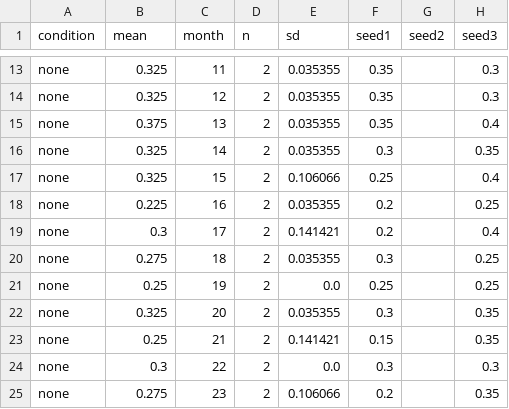
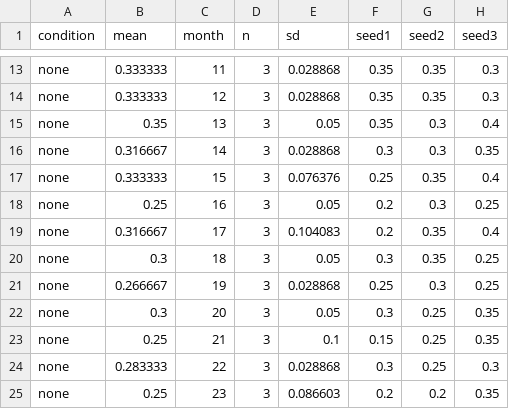
Before and after one commit to silasxbt/agentsociety, a CSV file: examples/v2/elder_support/figures/fig1_trajectory_isolation.csv, drawn as a sheet; only a part is shown, gaps mark what is left out; the diff covers the shown part only; the diff names each change by its address in the sheet, - before the commit and + after, or states it on an @@ line.

```diff
--- a/examples/v2/elder_support/figures/fig1_trajectory_isolation.csv
+++ b/examples/v2/elder_support/figures/fig1_trajectory_isolation.csv
-B13:B14 (mean): 0.325
+B13:B14 (mean): 0.333333
-D13:D25 (n): 2
+D13:D25 (n): 3
-E13:E14 (sd): 0.035355
+E13:E14 (sd): 0.028868
-G13:G14 (seed2): (empty)
+G13:G14 (seed2): 0.35
-B15 (mean): 0.375
+B15 (mean): 0.35
-E15 (sd): 0.035355
+E15 (sd): 0.05
-G15:G16 (seed2): (empty)
+G15:G16 (seed2): 0.3
-B16 (mean): 0.325
+B16 (mean): 0.316667
-E16 (sd): 0.035355
+E16 (sd): 0.028868
-B17 (mean): 0.325
+B17 (mean): 0.333333
-E17 (sd): 0.106066
+E17 (sd): 0.076376
-G17 (seed2): (empty)
+G17 (seed2): 0.35
-B18 (mean): 0.225
+B18 (mean): 0.25
-E18 (sd): 0.035355
+E18 (sd): 0.05
-G18 (seed2): (empty)
+G18 (seed2): 0.3
-B19 (mean): 0.3
+B19 (mean): 0.316667
-E19 (sd): 0.141421
+E19 (sd): 0.104083
-G19:G20 (seed2): (empty)
+G19:G20 (seed2): 0.35
-B20 (mean): 0.275
+B20 (mean): 0.3
-E20 (sd): 0.035355
+E20 (sd): 0.05
-B21 (mean): 0.25
+B21 (mean): 0.266667
-E21 (sd): 0.0
+E21 (sd): 0.028868
-G21 (seed2): (empty)
+G21 (seed2): 0.3
-B22 (mean): 0.325
+B22 (mean): 0.3
-E22 (sd): 0.035355
+E22 (sd): 0.05
-G22:G24 (seed2): (empty)
+G22:G24 (seed2): 0.25
-E23 (sd): 0.141421
+E23 (sd): 0.1
-B24 (mean): 0.3
+B24 (mean): 0.283333
-E24 (sd): 0.0
+E24 (sd): 0.028868
-B25 (mean): 0.275
+B25 (mean): 0.25
-E25 (sd): 0.106066
+E25 (sd): 0.086603
-G25 (seed2): (empty)
+G25 (seed2): 0.2
```
Also changed, not shown: 140 edited cells elsewhere in this file, examples/v2/elder_support/figures/fig2_trajectory_loneliness.csv, examples/v2/elder_support/figures/fig3_scatter_iv_isolation.csv, 16 other files.
